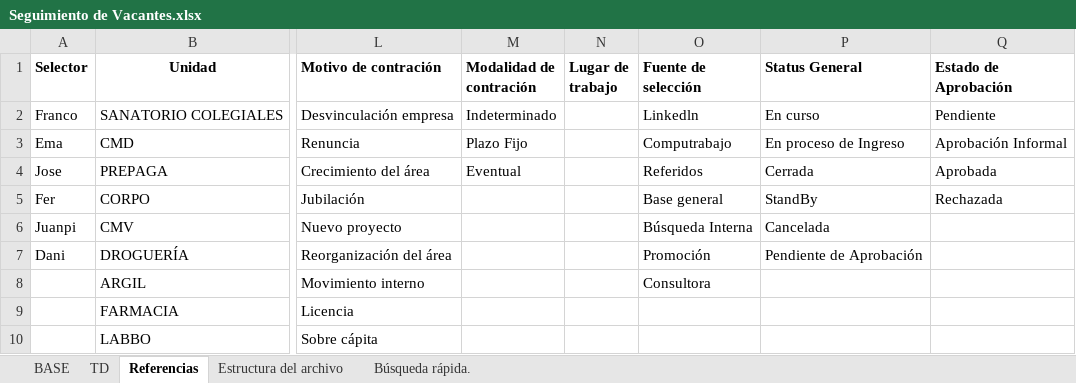
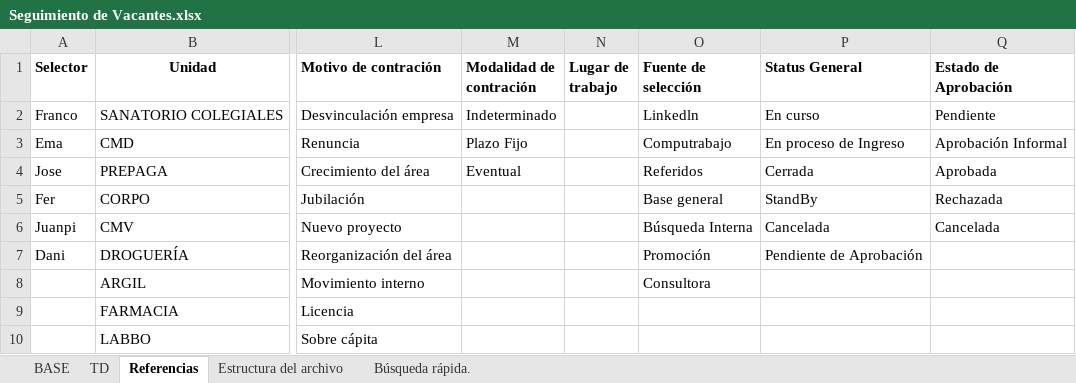
Before and after one commit to juanpisanchez/talent-dashboard-grupo-cober, an Excel workbook: Seguimiento de Vacantes.xlsx, sheet Referencias, drawn as a sheet; only a part is shown, gaps mark what is left out; values as stored, in another font and other column widths than the file's, no borders; the diff covers the shown part only; the diff names each change by its address in the sheet, - before the commit and + after, or states it on an @@ line.

```diff
--- a/Seguimiento de Vacantes.xlsx (sheet Referencias)
+++ b/Seguimiento de Vacantes.xlsx (sheet Referencias)
-Q6 (Estado de Aprobación): (empty)
+Q6 (Estado de Aprobación): Cancelada
```
Also changed, not shown: 2 added rows and 3 edited cells elsewhere in this sheet, sheet BASE, sheet TD, sheet Búsqueda rápida., formulas that keep their value.
